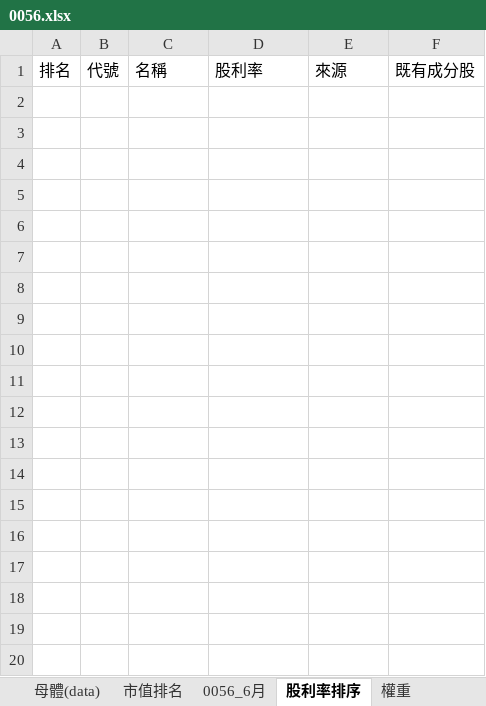
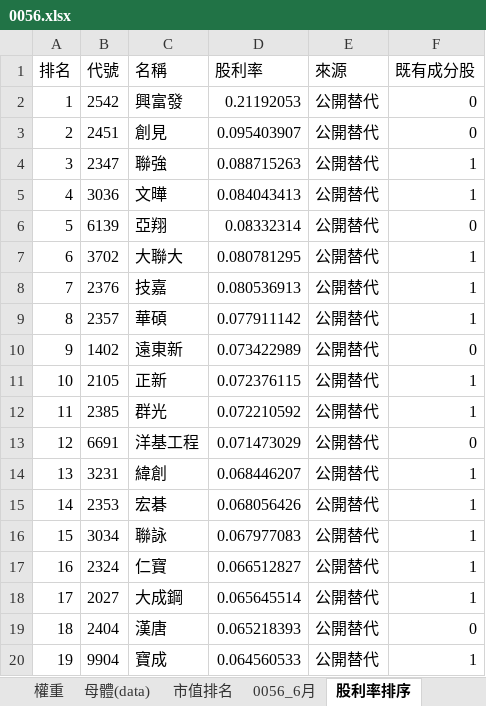
Before and after one commit to Jagon7/jagon-space-station, an Excel workbook: data/rebalance/pred/0056.xlsx, sheet 股利率排序, drawn as a sheet; only a part is shown; values as stored, in another font and other column widths than the file's, no borders; the diff covers the shown part only; the diff names each change by its address in the sheet, - before the commit and + after, or states it on an @@ line.

```diff
--- a/data/rebalance/pred/0056.xlsx (sheet 股利率排序)
+++ b/data/rebalance/pred/0056.xlsx (sheet 股利率排序)
@@ sheet tab order changed: 權重 | 母體(data) | 市值排名 | 0056_6月 | 股利率排序 @@
+row 2: 1 | 2542 | 興富發 | 0.21192053 | 公開替代 | 0
+row 3: 2 | 2451 | 創見 | 0.095403907 | 公開替代 | 0
+row 4: 3 | 2347 | 聯強 | 0.088715263 | 公開替代 | 1
+row 5: 4 | 3036 | 文曄 | 0.084043413 | 公開替代 | 1
+row 6: 5 | 6139 | 亞翔 | 0.08332314 | 公開替代 | 0
+row 7: 6 | 3702 | 大聯大 | 0.080781295 | 公開替代 | 1
+row 8: 7 | 2376 | 技嘉 | 0.080536913 | 公開替代 | 1
+row 9: 8 | 2357 | 華碩 | 0.077911142 | 公開替代 | 1
+row 10: 9 | 1402 | 遠東新 | 0.073422989 | 公開替代 | 0
+row 11: 10 | 2105 | 正新 | 0.072376115 | 公開替代 | 1
+row 12: 11 | 2385 | 群光 | 0.072210592 | 公開替代 | 1
+row 13: 12 | 6691 | 洋基工程 | 0.071473029 | 公開替代 | 0
+row 14: 13 | 3231 | 緯創 | 0.068446207 | 公開替代 | 1
+row 15: 14 | 2353 | 宏碁 | 0.068056426 | 公開替代 | 1
+row 16: 15 | 3034 | 聯詠 | 0.067977083 | 公開替代 | 1
+row 17: 16 | 2324 | 仁寶 | 0.066512827 | 公開替代 | 1
+row 18: 17 | 2027 | 大成鋼 | 0.065645514 | 公開替代 | 1
+row 19: 18 | 2404 | 漢唐 | 0.065218393 | 公開替代 | 0
+row 20: 19 | 9904 | 寶成 | 0.064560533 | 公開替代 | 1
```
Also changed, not shown: 90 added rows elsewhere in this sheet, sheet 市值排名, sheet 母體(data), sheet 0056_6月, sheet 權重, sheet 預估影響, other sheet tabs, data/rebalance/pred/0050.xlsx, data/rebalance/pred/0051.xlsx, 14 other files.
